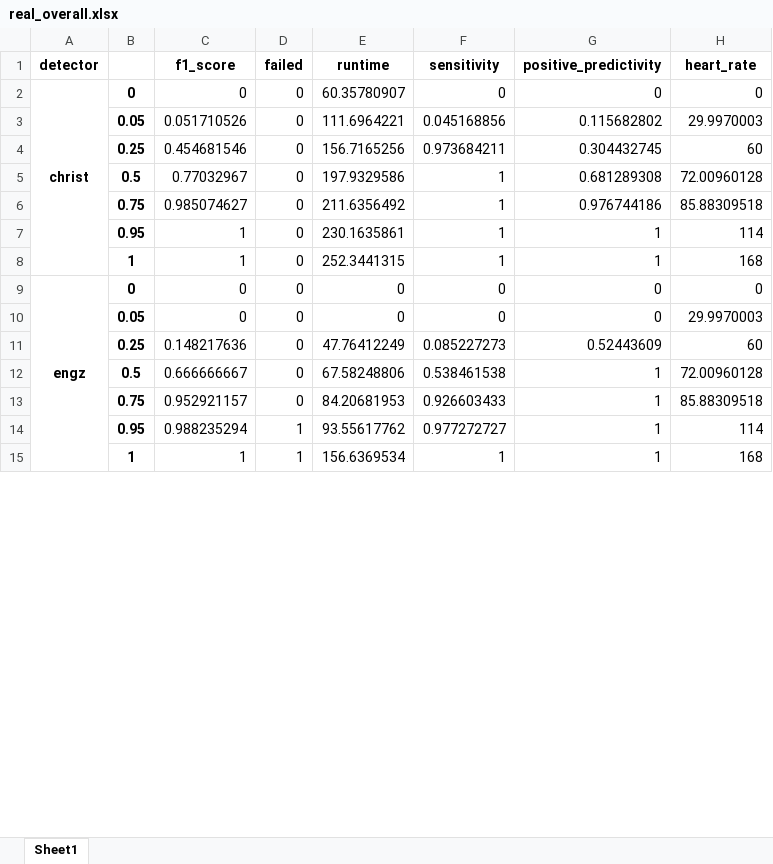
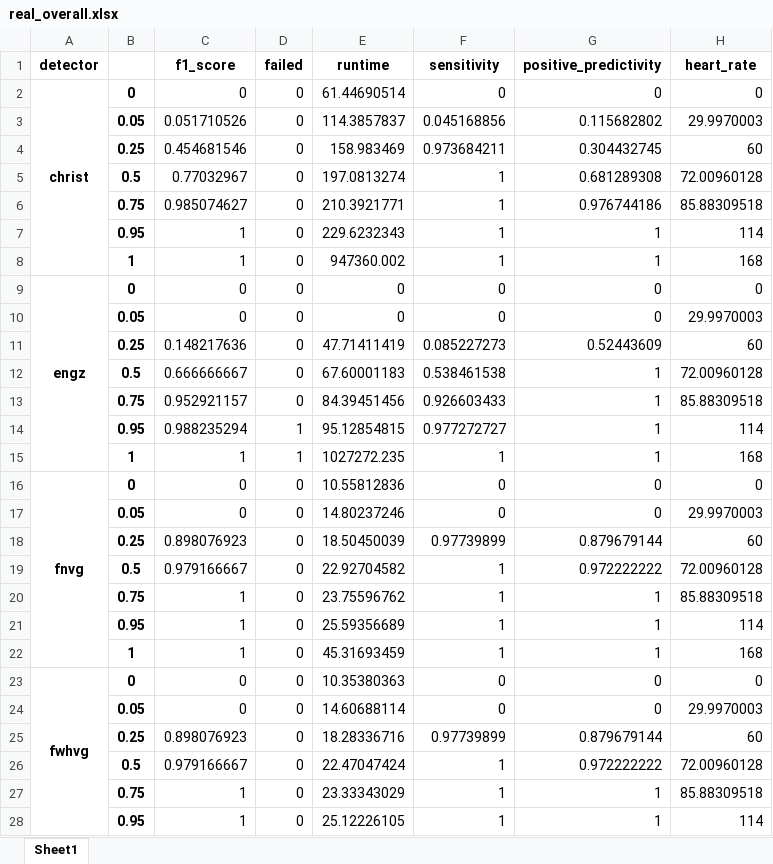
Before and after one commit to floriankri/ecg_detector_assessment, an Excel workbook: Algorithm_tester/data_autosave/real_overall.xlsx, sheet Sheet1, drawn as a sheet; only a part is shown; values as stored, in another font and other column widths than the file's, no borders; the diff covers the shown part only; the diff names each change by its address in the sheet, - before the commit and + after, or states it on an @@ line.

```diff
--- a/Algorithm_tester/data_autosave/real_overall.xlsx (sheet Sheet1)
+++ b/Algorithm_tester/data_autosave/real_overall.xlsx (sheet Sheet1)
-E2 (runtime): 60.35780907
+E2 (runtime): 61.44690514
-E3 (runtime): 111.6964221
+E3 (runtime): 114.3857837
-E4 (runtime): 156.7165256
+E4 (runtime): 158.983469
-E5 (runtime): 197.9329586
+E5 (runtime): 197.0813274
-E6 (runtime): 211.6356492
+E6 (runtime): 210.3921771
-E7 (runtime): 230.1635861
+E7 (runtime): 229.6232343
-E8 (runtime): 252.3441315
+E8 (runtime): 947360.002
-E11 (runtime): 47.76412249
+E11 (runtime): 47.71411419
-E12 (runtime): 67.58248806
+E12 (runtime): 67.60001183
-E13 (runtime): 84.20681953
+E13 (runtime): 84.39451456
-E14 (runtime): 93.55617762
+E14 (runtime): 95.12854815
-E15 (runtime): 156.6369534
+E15 (runtime): 1027272.235
+row 16: fnvg | 0 | 0 | 0 | 10.55812836 | 0 | 0 | 0
+row 17:  | 0.05 | 0 | 0 | 14.80237246 | 0 | 0 | 29.9970003
+row 18:  | 0.25 | 0.898076923 | 0 | 18.50450039 | 0.97739899 | 0.879679144 | 60
+row 19:  | 0.5 | 0.979166667 | 0 | 22.92704582 | 1 | 0.972222222 | 72.00960128
+row 20:  | 0.75 | 1 | 0 | 23.75596762 | 1 | 1 | 85.88309518
+row 21:  | 0.95 | 1 | 0 | 25.59356689 | 1 | 1 | 114
+row 22:  | 1 | 1 | 0 | 45.31693459 | 1 | 1 | 168
+row 23: fwhvg | 0 | 0 | 0 | 10.35380363 | 0 | 0 | 0
+row 24:  | 0.05 | 0 | 0 | 14.60688114 | 0 | 0 | 29.9970003
+row 25:  | 0.25 | 0.898076923 | 0 | 18.28336716 | 0.97739899 | 0.879679144 | 60
+row 26:  | 0.5 | 0.979166667 | 0 | 22.47047424 | 1 | 0.972222222 | 72.00960128
+row 27:  | 0.75 | 1 | 0 | 23.33343029 | 1 | 1 | 85.88309518
+row 28:  | 0.95 | 1 | 0 | 25.12226105 | 1 | 1 | 114
```
Also changed, not shown: 1 added row and 91 edited cells elsewhere in this sheet, Algorithm_tester/data_autosave/real_database_comparison.xlsx, Algorithm_tester/data_autosave/real_database_comparison_additional_tests.xlsx, 13 other files.
